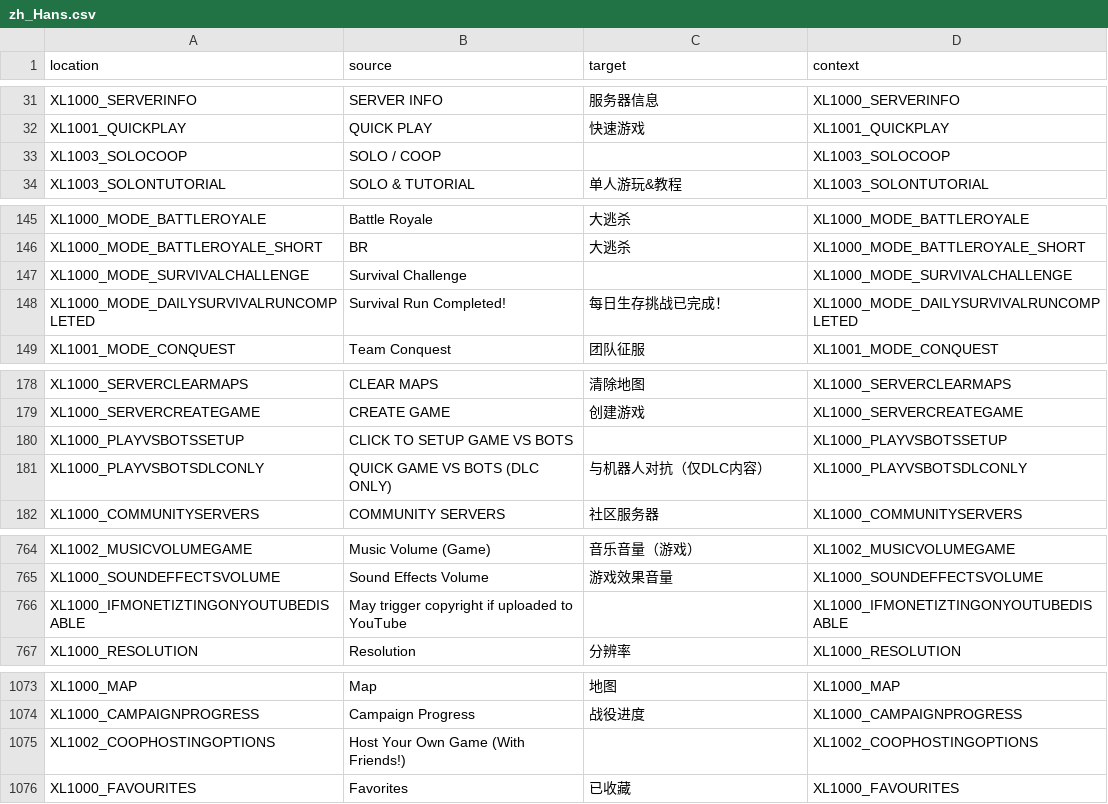
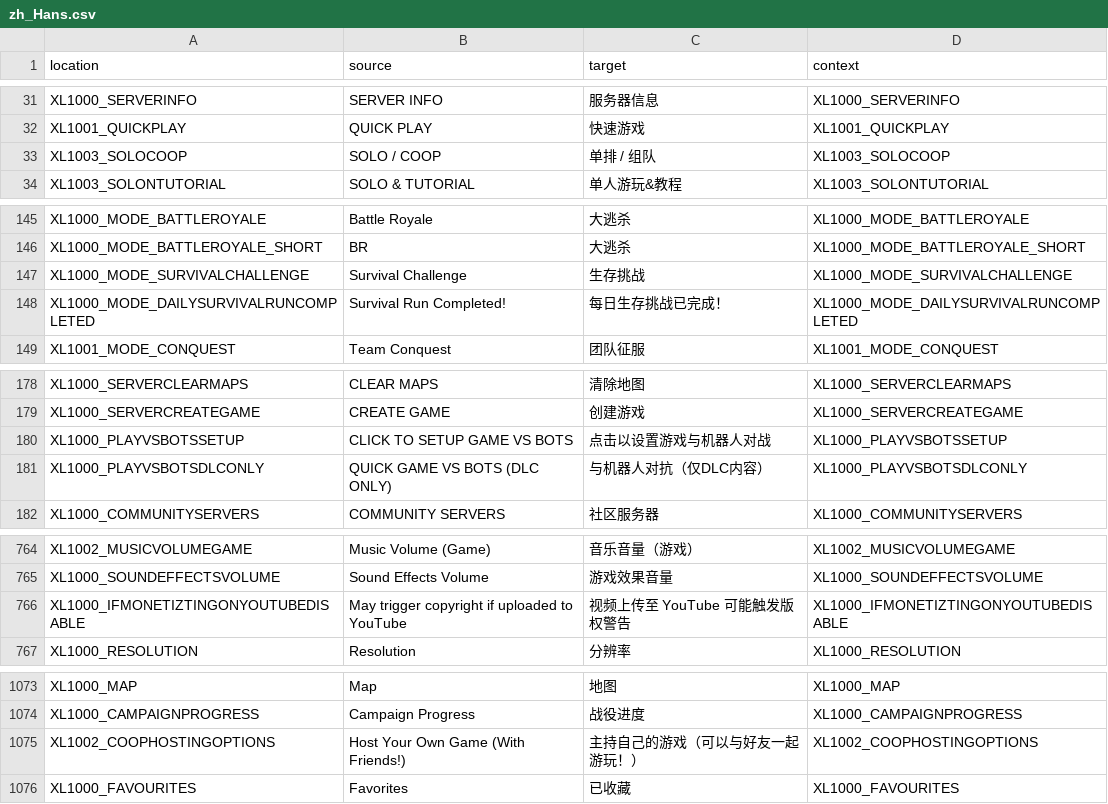
Before and after one commit to bencelot/GeneshiftTranslations, a CSV file: zh_Hans.csv, drawn as a sheet; only a part is shown, gaps mark what is left out; the diff covers the shown part only.

```diff
--- a/zh_Hans.csv
+++ b/zh_Hans.csv
@@ -32,3 +32,3 @@
 "XL1001_QUICKPLAY","QUICK PLAY","快速游戏","XL1001_QUICKPLAY"
-"XL1003_SOLOCOOP","SOLO / COOP","","XL1003_SOLOCOOP"
+"XL1003_SOLOCOOP","SOLO / COOP","单排 / 组队","XL1003_SOLOCOOP"
 "XL1003_SOLONTUTORIAL","SOLO & TUTORIAL","单人游玩&教程","XL1003_SOLONTUTORIAL"
@@ -146,3 +146,3 @@
 "XL1000_MODE_BATTLEROYALE_SHORT","BR","大逃杀","XL1000_MODE_BATTLEROYALE_SHORT"
-"XL1000_MODE_SURVIVALCHALLENGE","Survival Challenge","","XL1000_MODE_SURVIVALCHALLENGE"
+"XL1000_MODE_SURVIVALCHALLENGE","Survival Challenge","生存挑战","XL1000_MODE_SURVIVALCHALLENGE"
 "XL1000_MODE_DAILYSURVIVALRUNCOMPLETED","Survival Run Completed!","每日生存挑战已完成！","XL1000_MODE_DAILYSURVIVALRUNCOMPLETED"
@@ -179,3 +179,3 @@
 "XL1000_SERVERCREATEGAME","CREATE GAME","创建游戏","XL1000_SERVERCREATEGAME"
-"XL1000_PLAYVSBOTSSETUP","CLICK TO SETUP GAME VS BOTS","","XL1000_PLAYVSBOTSSETUP"
+"XL1000_PLAYVSBOTSSETUP","CLICK TO SETUP GAME VS BOTS","点击以设置游戏与机器人对战","XL1000_PLAYVSBOTSSETUP"
 "XL1000_PLAYVSBOTSDLCONLY","QUICK GAME VS BOTS (DLC ONLY)","与机器人对抗（仅DLC内容）","XL1000_PLAYVSBOTSDLCONLY"
@@ -765,3 +765,3 @@
 "XL1000_SOUNDEFFECTSVOLUME","Sound Effects Volume","游戏效果音量","XL1000_SOUNDEFFECTSVOLUME"
-"XL1000_IFMONETIZTINGONYOUTUBEDISABLE","May trigger copyright if uploaded to YouTube","","XL1000_IFMONETIZTINGONYOUTUBEDISABLE"
+"XL1000_IFMONETIZTINGONYOUTUBEDISABLE","May trigger copyright if uploaded to YouTube","视频上传至 YouTube 可能触发版权警告","XL1000_IFMONETIZTINGONYOUTUBEDISABLE"
 "XL1000_RESOLUTION","Resolution","分辨率","XL1000_RESOLUTION"
@@ -1074,3 +1074,3 @@
 "XL1000_CAMPAIGNPROGRESS","Campaign Progress","战役进度","XL1000_CAMPAIGNPROGRESS"
-"XL1002_COOPHOSTINGOPTIONS","Host Your Own Game (With Friends!)","","XL1002_COOPHOSTINGOPTIONS"
+"XL1002_COOPHOSTINGOPTIONS","Host Your Own Game (With Friends!)","主持自己的游戏（可以与好友一起游玩！）","XL1002_COOPHOSTINGOPTIONS"
 "XL1000_FAVOURITES","Favorites","已收藏","XL1000_FAVOURITES"
```
Also changed, not shown: 3 added rows, 3 removed rows and 14 edited cells elsewhere in this file, de.csv, en.csv, 4 other files.
